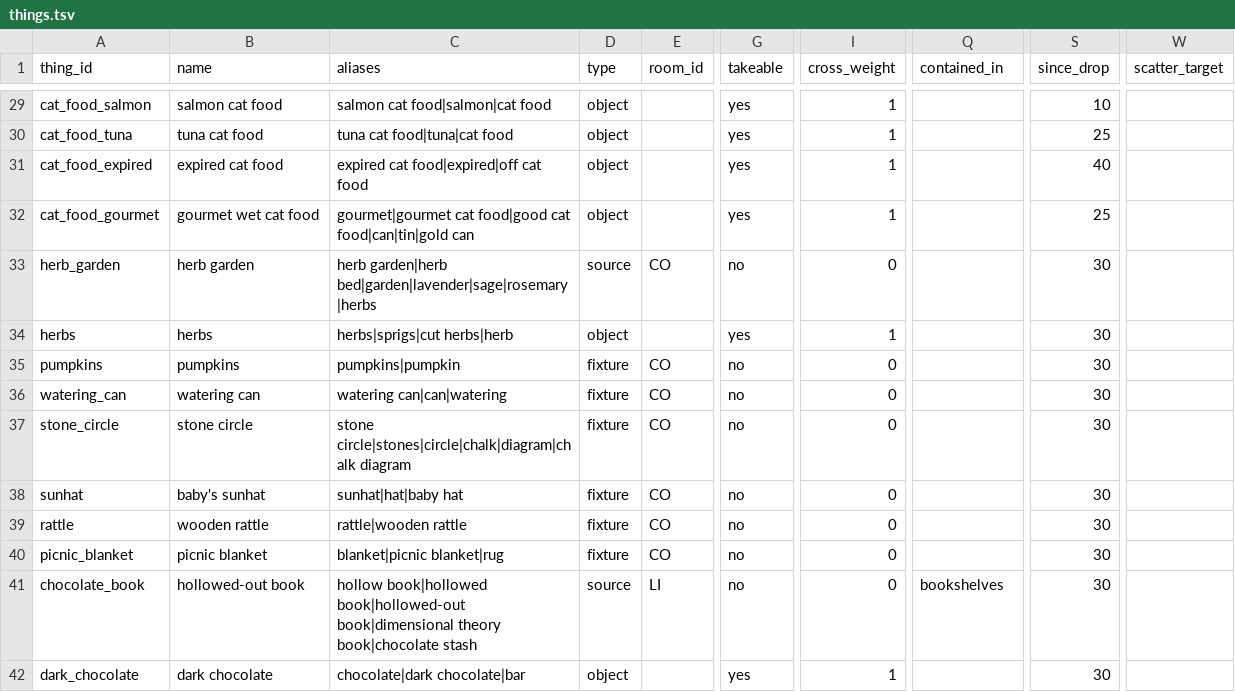
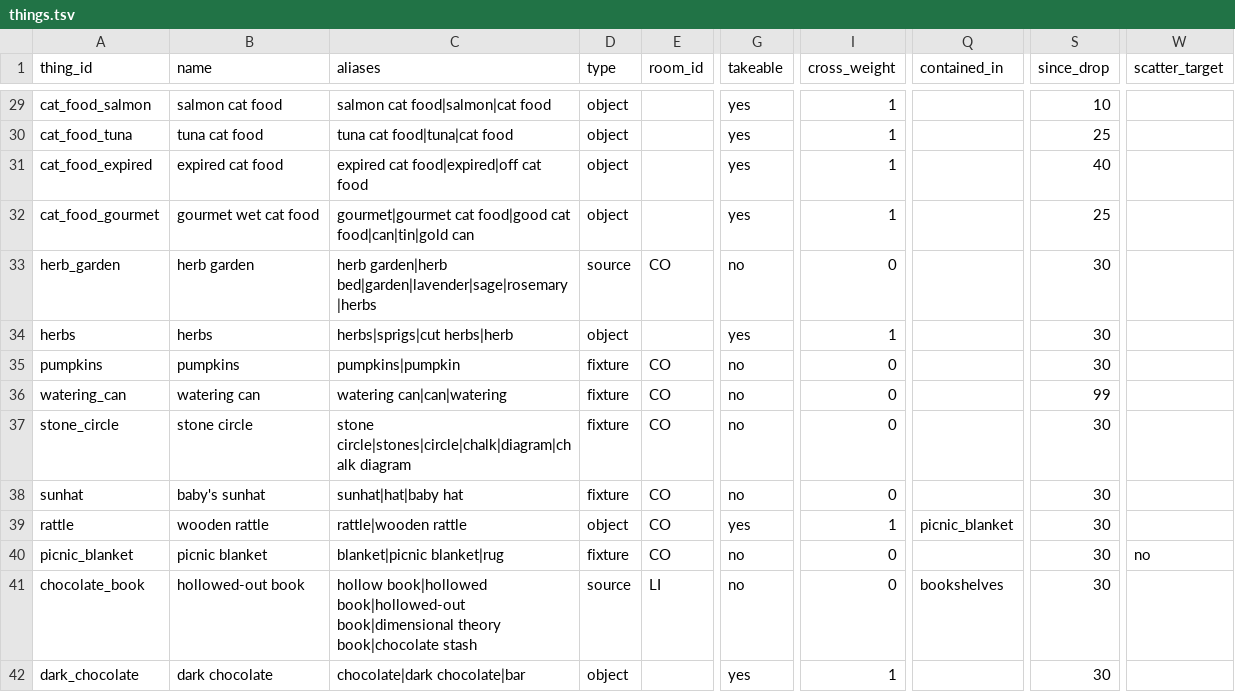
Before and after one commit to kelseybooth/halloween-in-june, a TSV file: creative content/things.tsv, drawn as a sheet; only a part is shown, gaps mark what is left out; the diff names each change by its address in the sheet, - before the commit and + after, or states it on an @@ line.

```diff
--- a/creative content/things.tsv
+++ b/creative content/things.tsv
-S36 (since_drop): 30
+S36 (since_drop): 99
-D39 (type): fixture
+D39 (type): object
-G39 (takeable): no
+G39 (takeable): yes
-I39 (cross_weight): 0
+I39 (cross_weight): 1
-Q39 (contained_in): (empty)
+Q39 (contained_in): picnic_blanket
-W40 (scatter_target): (empty)
+W40 (scatter_target): no
```
Also changed, not shown: creative content/room_text.tsv, creative content/thing_text.tsv, 6 other files.
